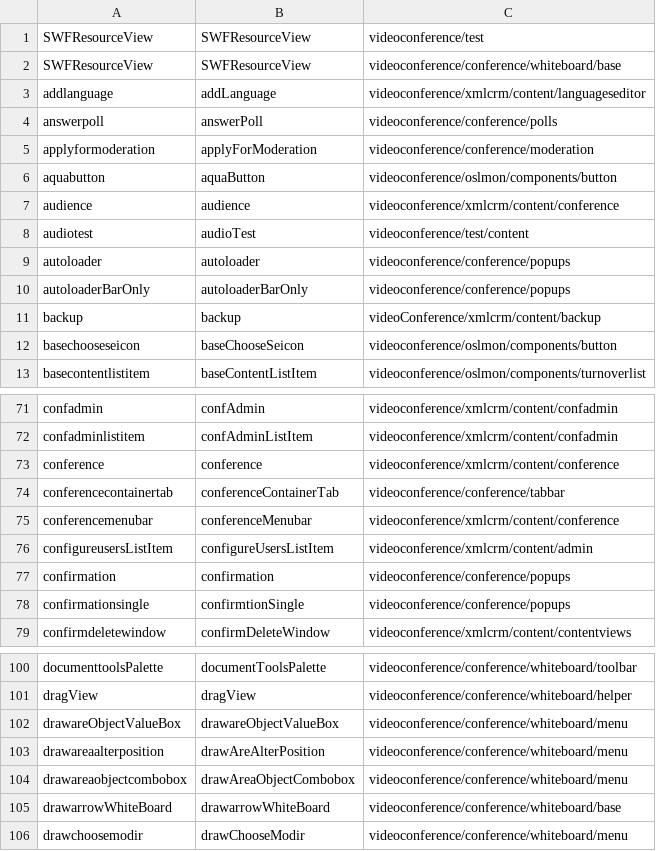
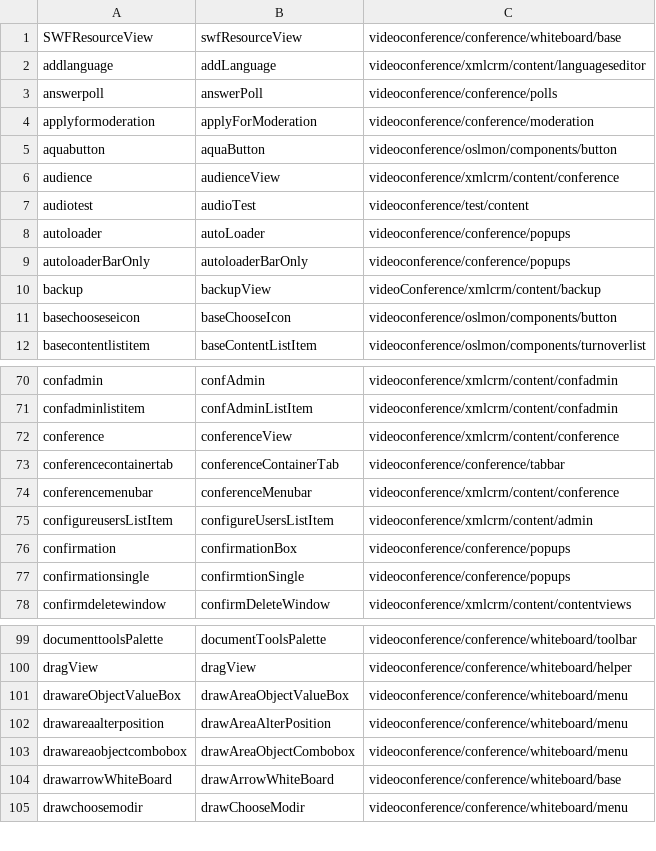
Before and after one commit to michaelyin/openmeetings, a CSV file: trunk/St02/laszlo/client/class_names/class_name.csv, drawn as a sheet; only a part is shown, gaps mark what is left out; the diff covers the shown part only.

Commit message:
fix class name list

```diff
--- a/trunk/St02/laszlo/client/class_names/class_name.csv
+++ b/trunk/St02/laszlo/client/class_names/class_name.csv
@@ -1,3 +1,2 @@
-SWFResourceView,SWFResourceView,videoconference/test
-SWFResourceView,SWFResourceView,videoconference/conference/whiteboard/base
+SWFResourceView,swfResourceView,videoconference/conference/whiteboard/base
 addlanguage,addLanguage,videoconference/xmlcrm/content/languageseditor
@@ -6,8 +5,8 @@ applyformoderation,applyForModeration,videoconference/conference/moderation
 aquabutton,aquaButton,videoconference/oslmon/components/button
-audience,audience,videoconference/xmlcrm/content/conference
+audience,audienceView,videoconference/xmlcrm/content/conference
 audiotest,audioTest,videoconference/test/content
-autoloader,autoloader,videoconference/conference/popups
+autoloader,autoLoader,videoconference/conference/popups
 autoloaderBarOnly,autoloaderBarOnly,videoconference/conference/popups
-backup,backup,videoConference/xmlcrm/content/backup
-basechooseseicon,baseChooseSeicon,videoconference/oslmon/components/button
+backup,backupView,videoConference/xmlcrm/content/backup
+basechooseseicon,baseChooseIcon,videoconference/oslmon/components/button
 basecontentlistitem,baseContentListItem,videoconference/oslmon/components/turnoverlist
@@ -72,3 +71,3 @@ confadmin,confAdmin,videoconference/xmlcrm/content/confadmin
 confadminlistitem,confAdminListItem,videoconference/xmlcrm/content/confadmin
-conference,conference,videoconference/xmlcrm/content/conference
+conference,conferenceView,videoconference/xmlcrm/content/conference
 conferencecontainertab,conferenceContainerTab,videoconference/conference/tabbar
@@ -76,3 +75,3 @@ conferencemenubar,conferenceMenubar,videoconference/xmlcrm/content/conference
 configureusersListItem,configureUsersListItem,videoconference/xmlcrm/content/admin
-confirmation,confirmation,videoconference/conference/popups
+confirmation,confirmationBox,videoconference/conference/popups
 confirmationsingle,confirmtionSingle,videoconference/conference/popups
@@ -101,6 +100,6 @@ documenttoolsPalette,documentToolsPalette,videoconference/conference/whiteboard/
 dragView,dragView,videoconference/conference/whiteboard/helper
-drawareObjectValueBox,drawareObjectValueBox,videoconference/conference/whiteboard/menu
-drawareaalterposition,drawAreAlterPosition,videoconference/conference/whiteboard/menu
+drawareObjectValueBox,drawAreaObjectValueBox,videoconference/conference/whiteboard/menu
+drawareaalterposition,drawAreaAlterPosition,videoconference/conference/whiteboard/menu
 drawareaobjectcombobox,drawAreaObjectCombobox,videoconference/conference/whiteboard/menu
-drawarrowWhiteBoard,drawarrowWhiteBoard,videoconference/conference/whiteboard/base
+drawarrowWhiteBoard,drawArrowWhiteBoard,videoconference/conference/whiteboard/base
 drawchoosemodir,drawChooseModir,videoconference/conference/whiteboard/menu
```
Also changed, not shown: 11 edited cells elsewhere in this file.
